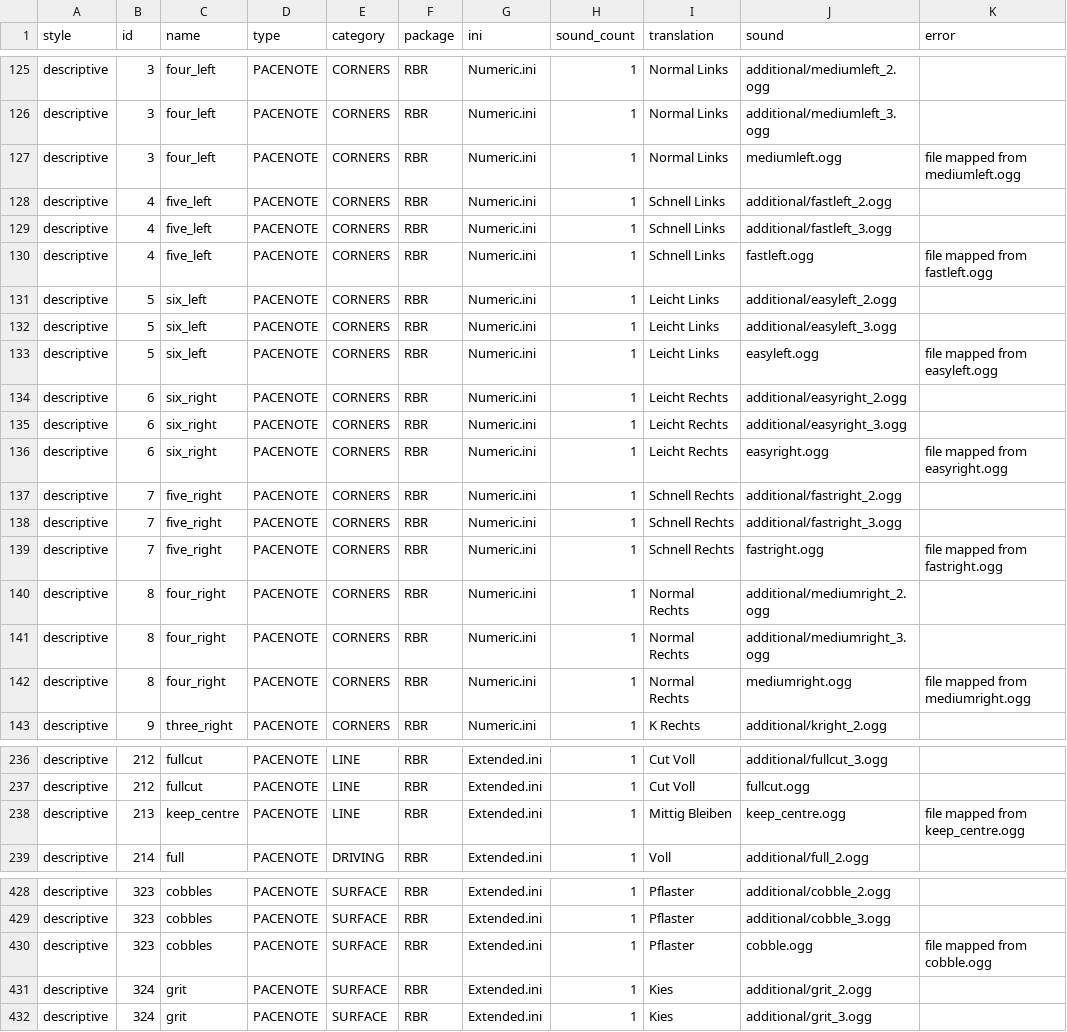
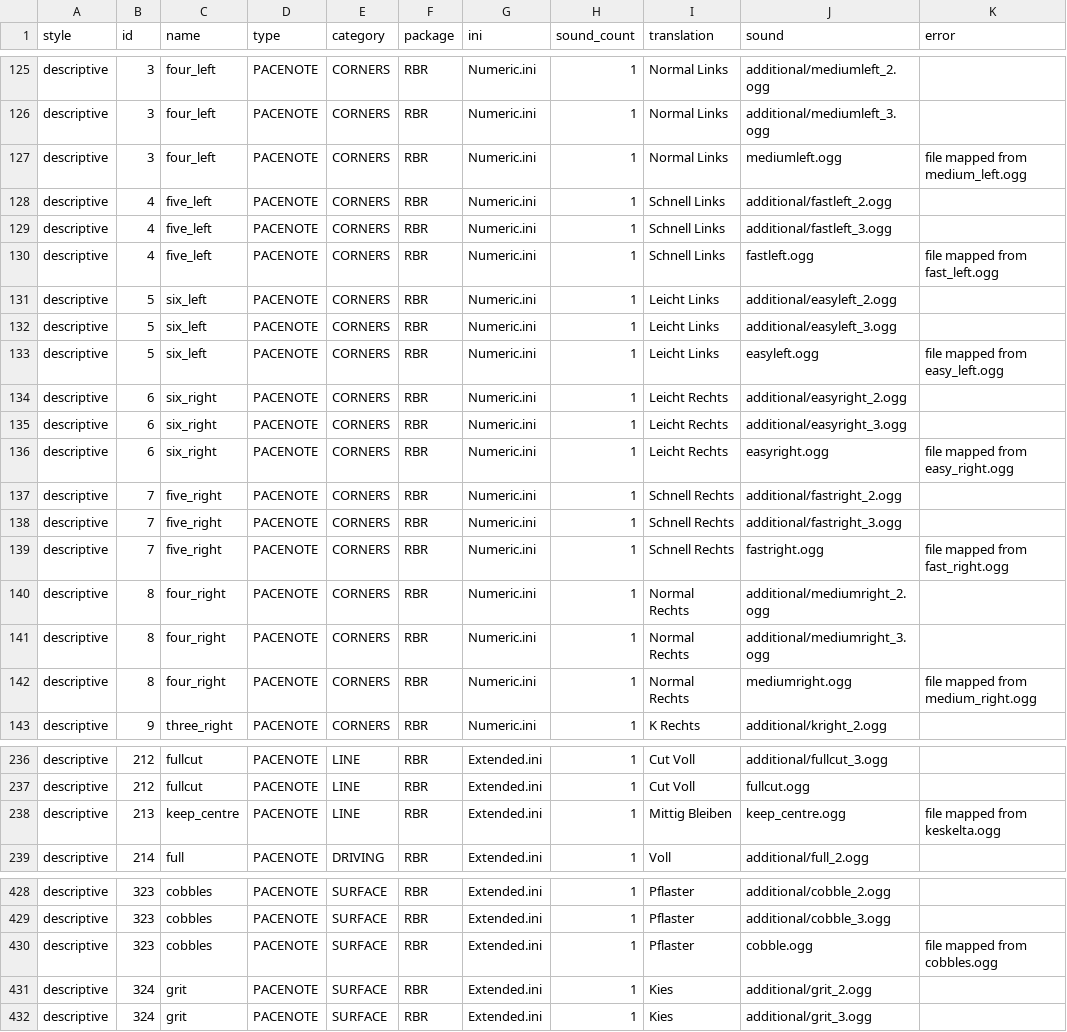
Before and after one commit to durandom/cc_codriver, a CSV file: out/bollinger-rbr.csv, drawn as a sheet; only a part is shown, gaps mark what is left out; the diff covers the shown part only.

Commit message:
Fix file mapping error in CoDriver class

```diff
--- a/out/bollinger-rbr.csv
+++ b/out/bollinger-rbr.csv
@@ -126,18 +126,18 @@ descriptive,3,four_left,PACENOTE,CORNERS,RBR,Numeric.ini,1,Normal Links,addition
 descriptive,3,four_left,PACENOTE,CORNERS,RBR,Numeric.ini,1,Normal Links,additional/mediumleft_3.ogg,
-descriptive,3,four_left,PACENOTE,CORNERS,RBR,Numeric.ini,1,Normal Links,mediumleft.ogg,file mapped from mediumleft.ogg
+descriptive,3,four_left,PACENOTE,CORNERS,RBR,Numeric.ini,1,Normal Links,mediumleft.ogg,file mapped from medium_left.ogg
 descriptive,4,five_left,PACENOTE,CORNERS,RBR,Numeric.ini,1,Schnell Links,additional/fastleft_2.ogg,
 descriptive,4,five_left,PACENOTE,CORNERS,RBR,Numeric.ini,1,Schnell Links,additional/fastleft_3.ogg,
-descriptive,4,five_left,PACENOTE,CORNERS,RBR,Numeric.ini,1,Schnell Links,fastleft.ogg,file mapped from fastleft.ogg
+descriptive,4,five_left,PACENOTE,CORNERS,RBR,Numeric.ini,1,Schnell Links,fastleft.ogg,file mapped from fast_left.ogg
 descriptive,5,six_left,PACENOTE,CORNERS,RBR,Numeric.ini,1,Leicht Links,additional/easyleft_2.ogg,
 descriptive,5,six_left,PACENOTE,CORNERS,RBR,Numeric.ini,1,Leicht Links,additional/easyleft_3.ogg,
-descriptive,5,six_left,PACENOTE,CORNERS,RBR,Numeric.ini,1,Leicht Links,easyleft.ogg,file mapped from easyleft.ogg
+descriptive,5,six_left,PACENOTE,CORNERS,RBR,Numeric.ini,1,Leicht Links,easyleft.ogg,file mapped from easy_left.ogg
 descriptive,6,six_right,PACENOTE,CORNERS,RBR,Numeric.ini,1,Leicht Rechts,additional/easyright_2.ogg,
 descriptive,6,six_right,PACENOTE,CORNERS,RBR,Numeric.ini,1,Leicht Rechts,additional/easyright_3.ogg,
-descriptive,6,six_right,PACENOTE,CORNERS,RBR,Numeric.ini,1,Leicht Rechts,easyright.ogg,file mapped from easyright.ogg
+descriptive,6,six_right,PACENOTE,CORNERS,RBR,Numeric.ini,1,Leicht Rechts,easyright.ogg,file mapped from easy_right.ogg
 descriptive,7,five_right,PACENOTE,CORNERS,RBR,Numeric.ini,1,Schnell Rechts,additional/fastright_2.ogg,
 descriptive,7,five_right,PACENOTE,CORNERS,RBR,Numeric.ini,1,Schnell Rechts,additional/fastright_3.ogg,
-descriptive,7,five_right,PACENOTE,CORNERS,RBR,Numeric.ini,1,Schnell Rechts,fastright.ogg,file mapped from fastright.ogg
+descriptive,7,five_right,PACENOTE,CORNERS,RBR,Numeric.ini,1,Schnell Rechts,fastright.ogg,file mapped from fast_right.ogg
 descriptive,8,four_right,PACENOTE,CORNERS,RBR,Numeric.ini,1,Normal Rechts,additional/mediumright_2.ogg,
 descriptive,8,four_right,PACENOTE,CORNERS,RBR,Numeric.ini,1,Normal Rechts,additional/mediumright_3.ogg,
-descriptive,8,four_right,PACENOTE,CORNERS,RBR,Numeric.ini,1,Normal Rechts,mediumright.ogg,file mapped from mediumright.ogg
+descriptive,8,four_right,PACENOTE,CORNERS,RBR,Numeric.ini,1,Normal Rechts,mediumright.ogg,file mapped from medium_right.ogg
 descriptive,9,three_right,PACENOTE,CORNERS,RBR,Numeric.ini,1,K Rechts,additional/kright_2.ogg,
@@ -237,3 +237,3 @@ descriptive,212,fullcut,PACENOTE,LINE,RBR,Extended.ini,1,Cut Voll,additional/ful
 descriptive,212,fullcut,PACENOTE,LINE,RBR,Extended.ini,1,Cut Voll,fullcut.ogg,
-descriptive,213,keep_centre,PACENOTE,LINE,RBR,Extended.ini,1,Mittig Bleiben,keep_centre.ogg,file mapped from keep_centre.ogg
+descriptive,213,keep_centre,PACENOTE,LINE,RBR,Extended.ini,1,Mittig Bleiben,keep_centre.ogg,file mapped from keskelta.ogg
 descriptive,214,full,PACENOTE,DRIVING,RBR,Extended.ini,1,Voll,additional/full_2.ogg,
@@ -429,3 +429,3 @@ descriptive,323,cobbles,PACENOTE,SURFACE,RBR,Extended.ini,1,Pflaster,additional/
 descriptive,323,cobbles,PACENOTE,SURFACE,RBR,Extended.ini,1,Pflaster,additional/cobble_3.ogg,
-descriptive,323,cobbles,PACENOTE,SURFACE,RBR,Extended.ini,1,Pflaster,cobble.ogg,file mapped from cobble.ogg
+descriptive,323,cobbles,PACENOTE,SURFACE,RBR,Extended.ini,1,Pflaster,cobble.ogg,file mapped from cobbles.ogg
 descriptive,324,grit,PACENOTE,SURFACE,RBR,Extended.ini,1,Kies,additional/grit_2.ogg,
```
Also changed, not shown: 4 edited cells elsewhere in this file, 1 other file.
